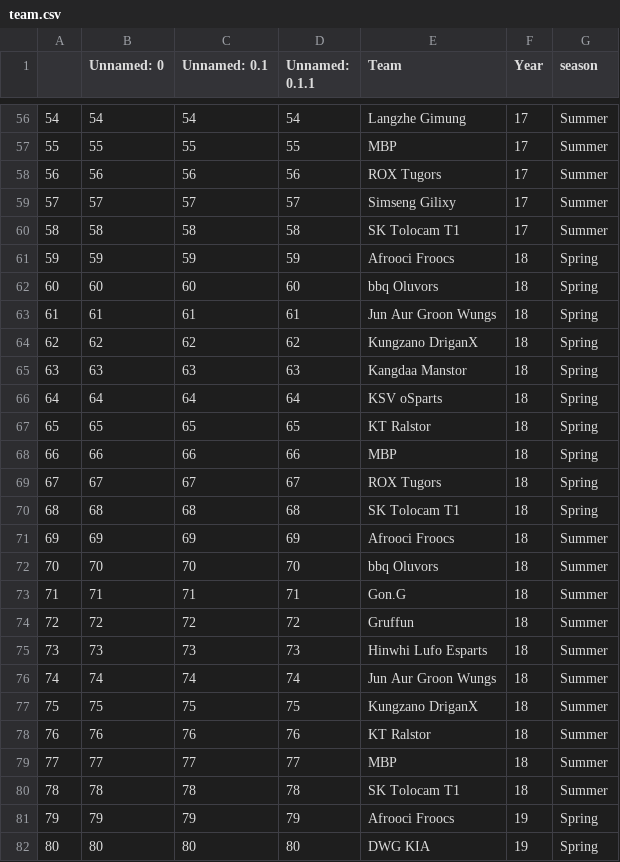
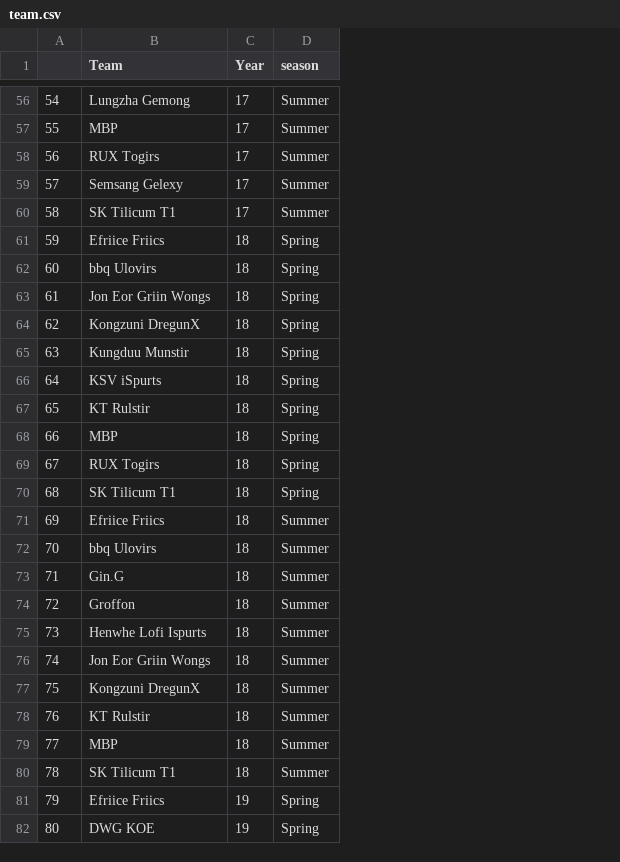
Before and after one commit to Lck-Esports-Manager/LCK-Machine, a CSV file: Preprocess/data_after/team.csv, drawn as a sheet; only a part is shown, gaps mark what is left out; removed rows and columns are numbered as before the commit, all else as after; the diff covers the shown part only; the diff names each change by its address in the sheet, - before the commit and + after, or states it on an @@ line.

Commit message:
match team.csv's team name and player1.csv's team name

```diff
--- a/Preprocess/data_after/team.csv
+++ b/Preprocess/data_after/team.csv
-column B (Unnamed: 0), rows 56-82: 54 | 55 | 56 | 57 | 58 | 59 | 60 | 61 | 62 | 63 | 64 | 65 | 66 | 67 | 68 | 69 | 70 | 71 | 72 | 73 | 74 | 75 | 76 | 77 | 78 | 79 | 80
-column C (Unnamed: 0.1), rows 56-82: 54 | 55 | 56 | 57 | 58 | 59 | 60 | 61 | 62 | 63 | 64 | 65 | 66 | 67 | 68 | 69 | 70 | 71 | 72 | 73 | 74 | 75 | 76 | 77 | 78 | 79 | 80
-column D (Unnamed: 0.1.1), rows 56-82: 54 | 55 | 56 | 57 | 58 | 59 | 60 | 61 | 62 | 63 | 64 | 65 | 66 | 67 | 68 | 69 | 70 | 71 | 72 | 73 | 74 | 75 | 76 | 77 | 78 | 79 | 80
-B56 (Team): Langzhe Gimung
+B56 (Team): Lungzha Gemong
-B58 (Team): ROX Tugors
+B58 (Team): RUX Togirs
-B59 (Team): Simseng Gilixy
+B59 (Team): Semsang Gelexy
-B60 (Team): SK Tolocam T1
+B60 (Team): SK Tilicum T1
-B61 (Team): Afrooci Froocs
+B61 (Team): Efriice Friics
-B62 (Team): bbq Oluvors
+B62 (Team): bbq Ulovirs
-B63 (Team): Jun Aur Groon Wungs
+B63 (Team): Jon Eor Griin Wongs
-B64 (Team): Kungzano DriganX
+B64 (Team): Kongzuni DregunX
-B65 (Team): Kangdaa Manstor
+B65 (Team): Kungduu Munstir
-B66 (Team): KSV oSparts
+B66 (Team): KSV iSpurts
-B67 (Team): KT Ralstor
+B67 (Team): KT Rulstir
-B69 (Team): ROX Tugors
+B69 (Team): RUX Togirs
-B70 (Team): SK Tolocam T1
+B70 (Team): SK Tilicum T1
-B71 (Team): Afrooci Froocs
+B71 (Team): Efriice Friics
-B72 (Team): bbq Oluvors
+B72 (Team): bbq Ulovirs
-B73 (Team): Gon.G
+B73 (Team): Gin.G
-B74 (Team): Gruffun
+B74 (Team): Groffon
-B75 (Team): Hinwhi Lufo Esparts
+B75 (Team): Henwhe Lofi Ispurts
-B76 (Team): Jun Aur Groon Wungs
+B76 (Team): Jon Eor Griin Wongs
-B77 (Team): Kungzano DriganX
+B77 (Team): Kongzuni DregunX
-B78 (Team): KT Ralstor
+B78 (Team): KT Rulstir
-B80 (Team): SK Tolocam T1
+B80 (Team): SK Tilicum T1
-B81 (Team): Afrooci Froocs
+B81 (Team): Efriice Friics
-B82 (Team): DWG KIA
+B82 (Team): DWG KOE
```
Also changed, not shown: 94 edited cells elsewhere in this file, Preprocess/data_after/player1.csv, 2 other files.
